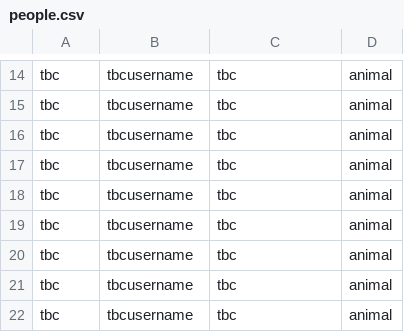
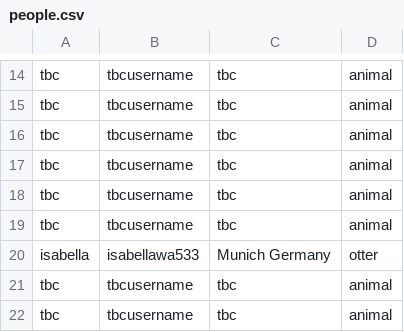
Before and after one commit to tdscience/course, a CSV file: data/people.csv, drawn as a sheet; only a part is shown, gaps mark what is left out.

Commit message:
Added my details in row 20

```diff
--- a/data/people.csv
+++ b/data/people.csv
@@ -19,3 +19,3 @@ tbc,tbcusername,tbc,animal
 tbc,tbcusername,tbc,animal
-tbc,tbcusername,tbc,animal
+isabella,isabellawa533,Munich Germany,otter
 tbc,tbcusername,tbc,animal
```
